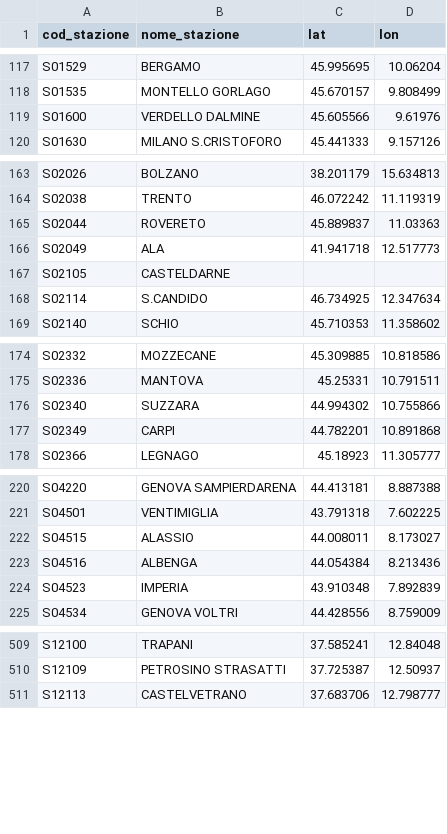
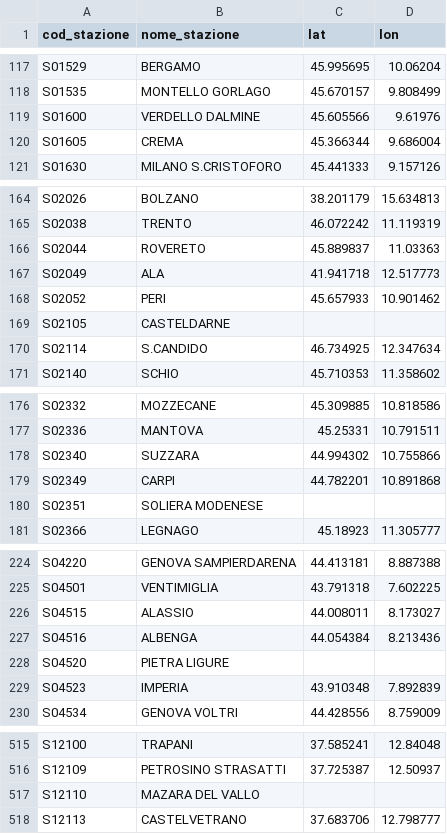
Before and after one commit to DrElegantia/trainstats-dashboard, a CSV file: data/gold/stations_dim.csv, drawn as a sheet; only a part is shown, gaps mark what is left out; the diff covers the shown part only; the diff names each change by its address in the sheet, - before the commit and + after, or states it on an @@ line.

```diff
--- a/data/gold/stations_dim.csv
+++ b/data/gold/stations_dim.csv
+row 120: S01605 | CREMA | 45.366344 | 9.686004
+row 168: S02052 | PERI | 45.657933 | 10.901462
+row 180: S02351 | SOLIERA MODENESE
+row 228: S04520 | PIETRA LIGURE
+row 517: S12110 | MAZARA DEL VALLO
```
Also changed, not shown: 2 moved rows elsewhere in this file, data/gold/hist_dettaglio_categoria.csv, data/gold/hist_mese_categoria.csv, 11 other files.
